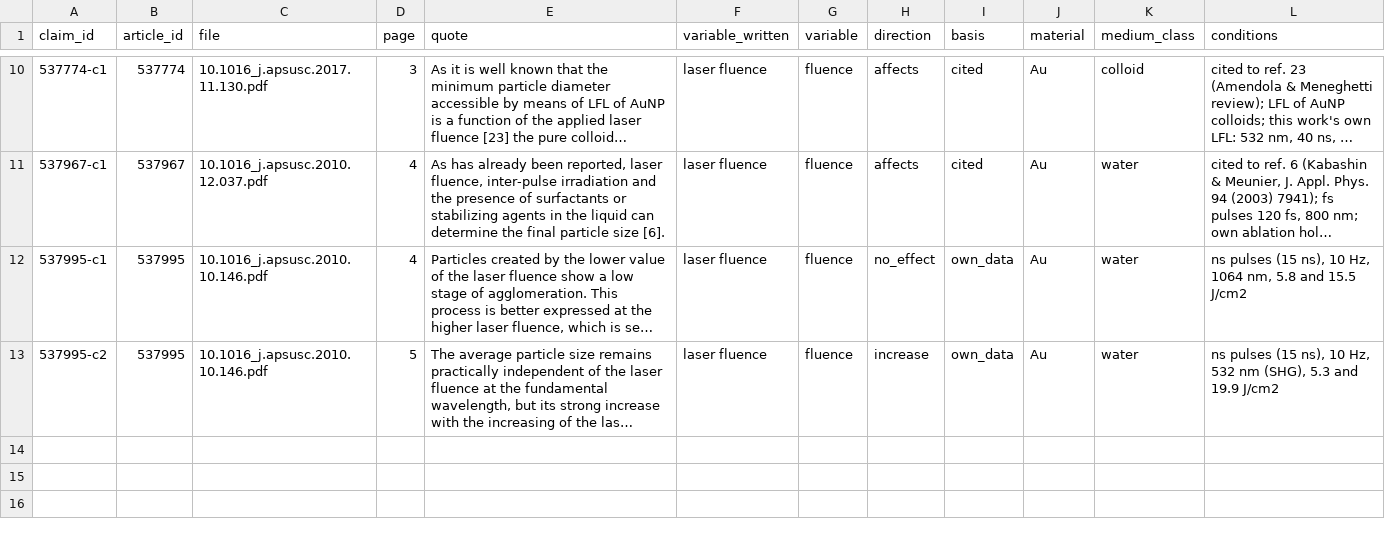
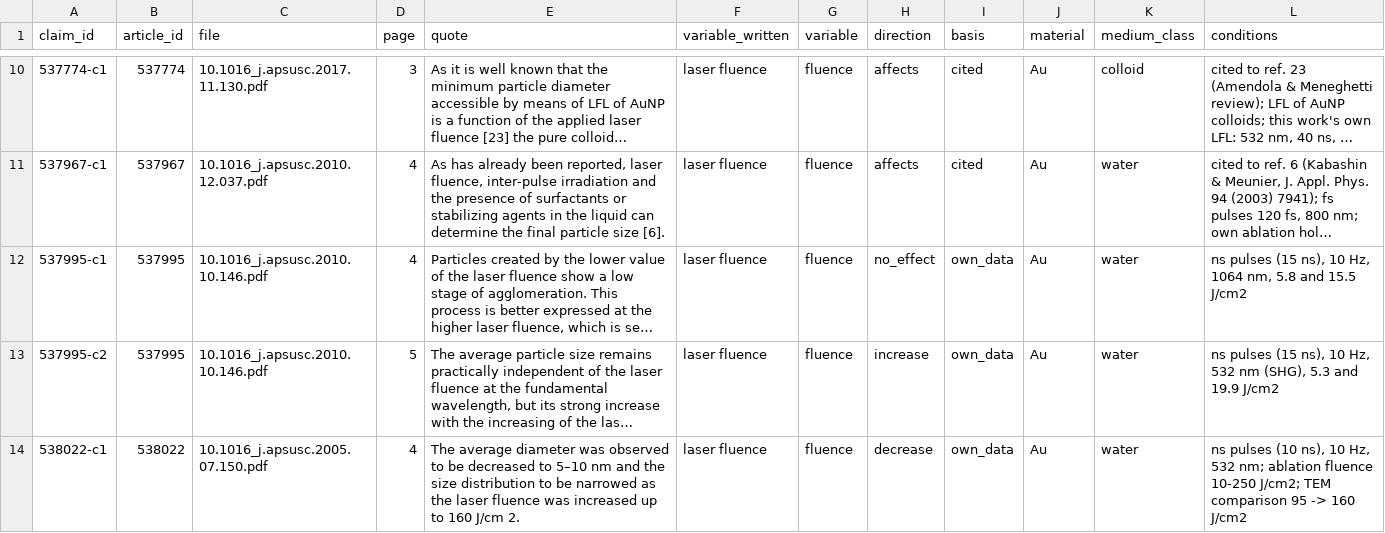
Before and after one commit to Kaldarinz/ai4science_proj, a CSV file: results/claims.csv, drawn as a sheet; only a part is shown, gaps mark what is left out; long unchanged cells end in …; the diff names each change by its address in the sheet, - before the commit and + after, or states it on an @@ line.

```diff
--- a/results/claims.csv
+++ b/results/claims.csv
+row 14: 538022-c1 | 538022 | 10.1016_j.apsusc.2005.07.150.pdf | 4 | The average diameter was observed to be decreased to 5–10 nm and the size distribution to be narrowed as the laser fluence was increased up to 160 J/cm 2. | laser fluence | fluence | decrease | own_data | Au | water | ns pulses (10 ns), 10 Hz, 532 nm; ablation fluence 10-250 J/cm2; TEM comparison 95 -> 160 J/cm2
```
Also changed, not shown: results/extraction_status.csv, 2 other files.
